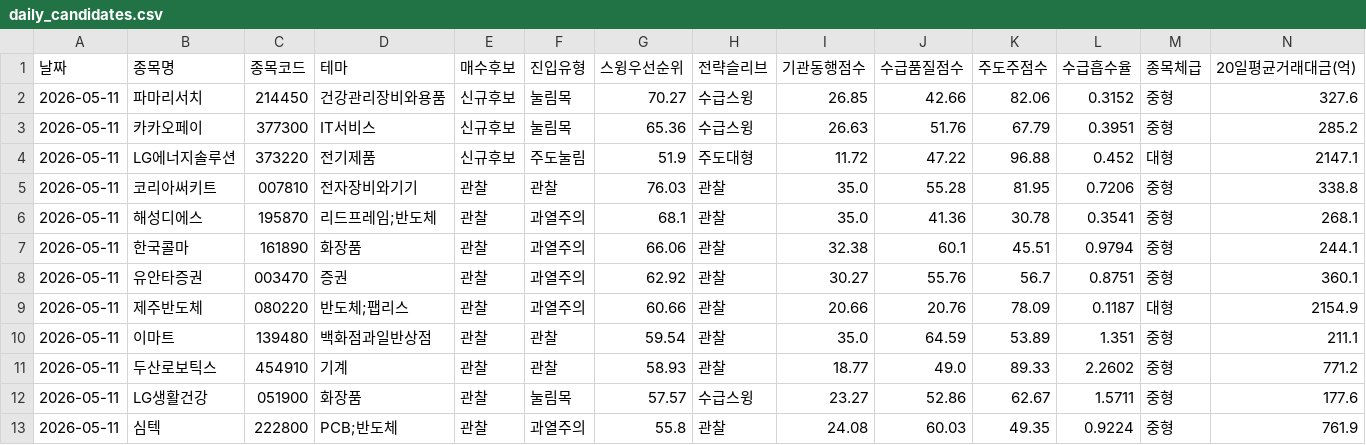
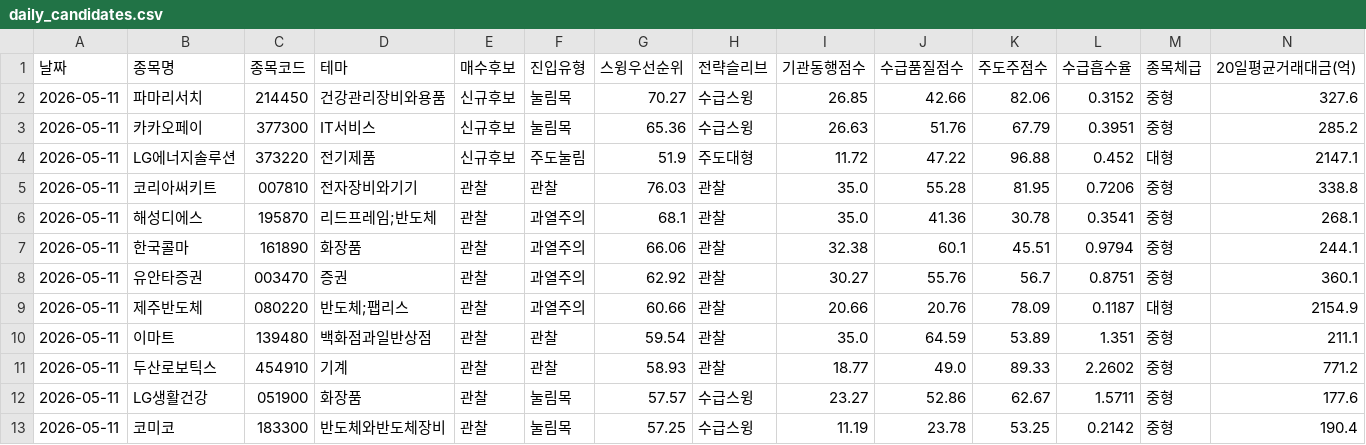
Before and after one commit to songyk544-ctrl/quant-bot, a CSV file: data/daily_candidates.csv, drawn as a sheet; only a part is shown; removed rows and columns are numbered as before the commit, all else as after; rows hold the shown columns only; the diff names each change by its address in the sheet, - before the commit and + after, or states it on an @@ line.

```diff
--- a/data/daily_candidates.csv
+++ b/data/daily_candidates.csv
-row 13: 2026-05-11 | 심텍 | 222800 | PCB;반도체 | 관찰 | 과열주의 | 55.8 | 관찰 | 24.08 | 60.03 | 49.35 | 0.9224 | 중형 | 761.9
+row 13: 2026-05-11 | 코미코 | 183300 | 반도체와반도체장비 | 관찰 | 눌림목 | 57.25 | 수급스윙 | 11.19 | 23.78 | 53.25 | 0.2142 | 중형 | 190.4
```
Also changed, not shown: data/data.csv, data/score_trend.csv, 5 other files.
